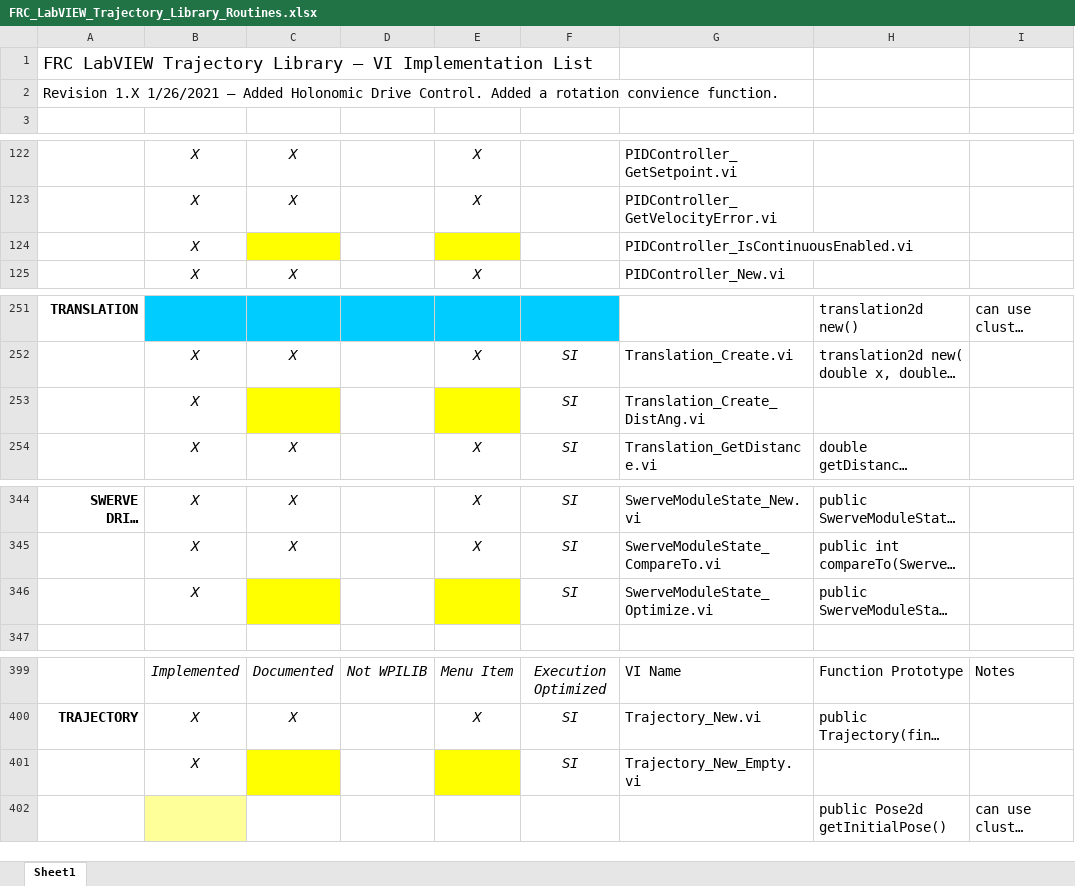
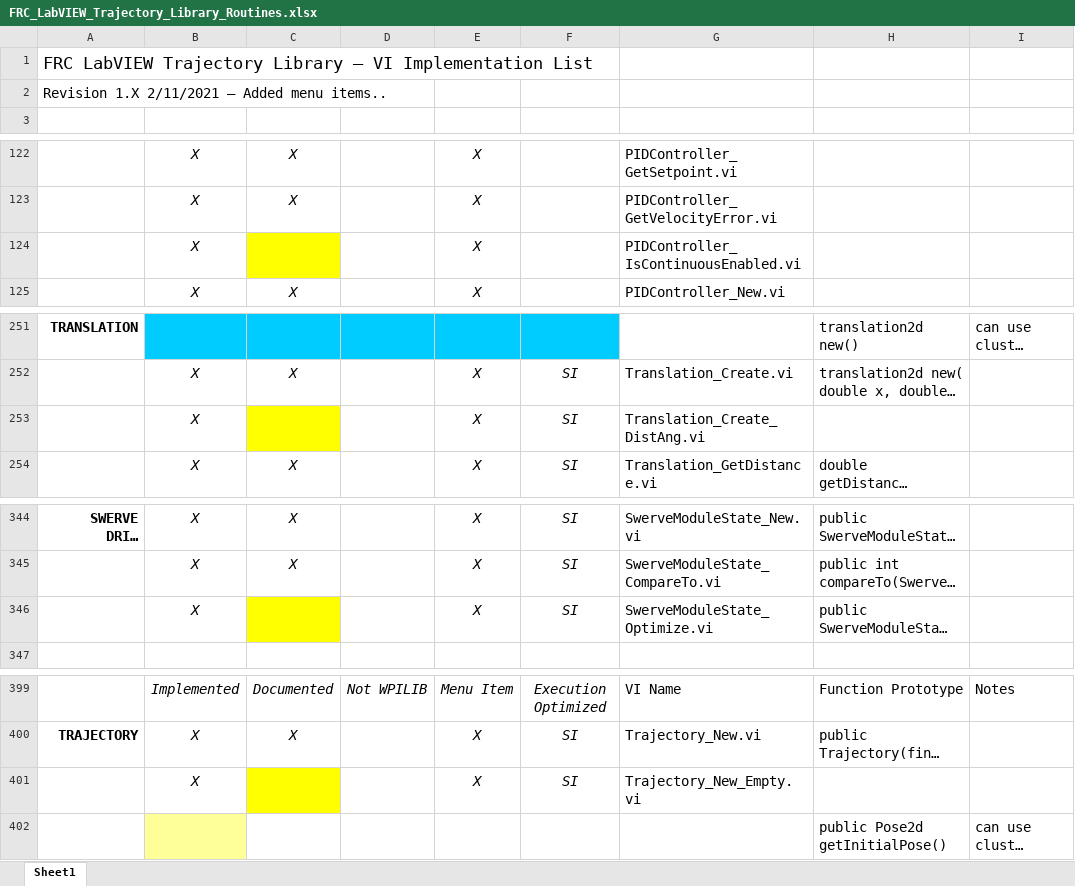
Before and after one commit to jsimpso81/WPIlibMathLabVIEW, an Excel workbook: FRC_LV_Trajectory_Library/FRC_LabVIEW_Trajectory_Library_Routines.xlsx, sheet Sheet1, drawn as a sheet; only a part is shown, gaps mark what is left out; long unchanged cells end in …; values as stored, in another font and other column widths than the file's, no borders; the diff covers the shown part only; the diff names each change by its address in the sheet, - before the commit and + after, or states it on an @@ line.

Commit message:
Added Rotation Degrees create/get funtions, on windows prompt to replace traj files, updated menus

```diff
--- a/FRC_LV_Trajectory_Library/FRC_LabVIEW_Trajectory_Library_Routines.xlsx (sheet Sheet1)
+++ b/FRC_LV_Trajectory_Library/FRC_LabVIEW_Trajectory_Library_Routines.xlsx (sheet Sheet1)
-A2: Revision 1.X 1/26/2021 – Added Holonomic Drive Control. Added a rotation convience function.
+A2: Revision 1.X 2/11/2021 – Added menu items..
-E124: (empty)
+E124: X
-E124 fill: #FFFF00
+E124 fill: none
-E253: (empty)
+E253: X
-E253 fill: #FFFF00
+E253 fill: none
-E346: (empty)
+E346: X
-E346 fill: #FFFF00
+E346 fill: none
-E401: (empty)
+E401: X
-E401 fill: #FFFF00
+E401 fill: none
```
Also changed, not shown: 3 added rows, 3 removed rows, 5 edited cells and cell formats elsewhere in this sheet, 11 other files.
